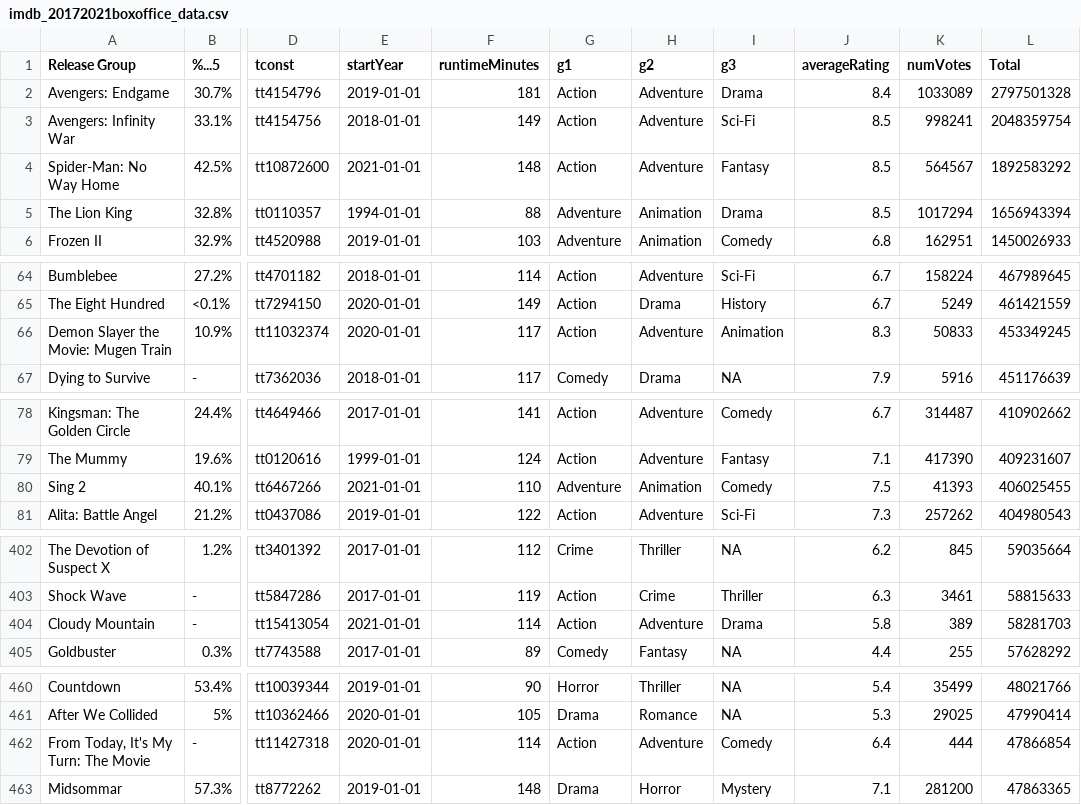
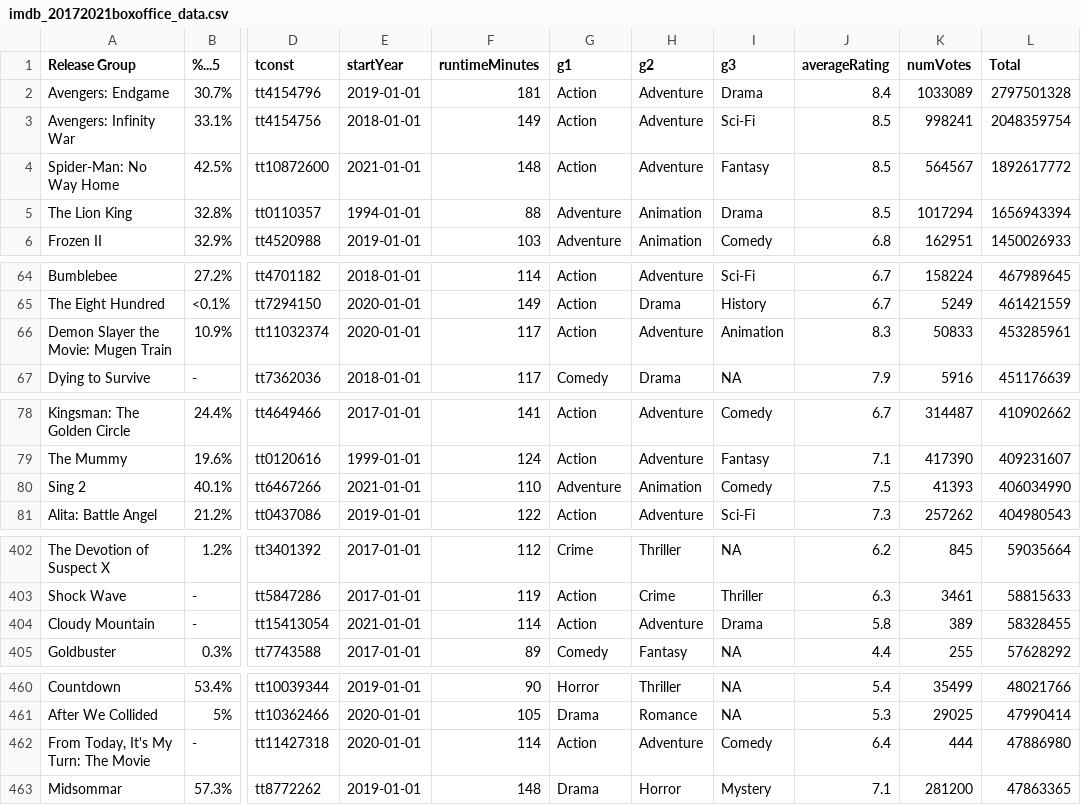
Before and after one commit to kingwmoon/Movie, a CSV file: data/imdb_20172021boxoffice_data.csv, drawn as a sheet; only a part is shown, gaps mark what is left out; the diff covers the shown part only; the diff names each change by its address in the sheet, - before the commit and + after, or states it on an @@ line.

```diff
--- a/data/imdb_20172021boxoffice_data.csv
+++ b/data/imdb_20172021boxoffice_data.csv
-L4 (Total): 1892583292
+L4 (Total): 1892617772
-L66 (Total): 453349245
+L66 (Total): 453285961
-L80 (Total): 406025455
+L80 (Total): 406034990
-L404 (Total): 58281703
+L404 (Total): 58328455
-L462 (Total): 47866854
+L462 (Total): 47886980
```
Also changed, not shown: 7 added rows, 8 removed rows and 13 edited cells elsewhere in this file, data/imdb_Top800Movie_data.csv, 17 other files.
